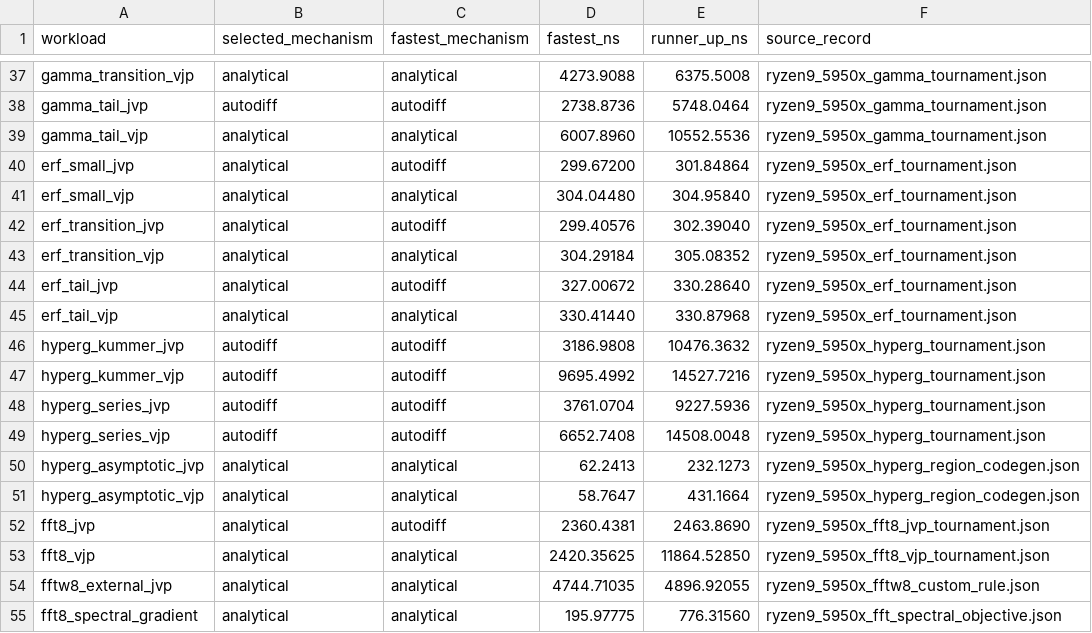
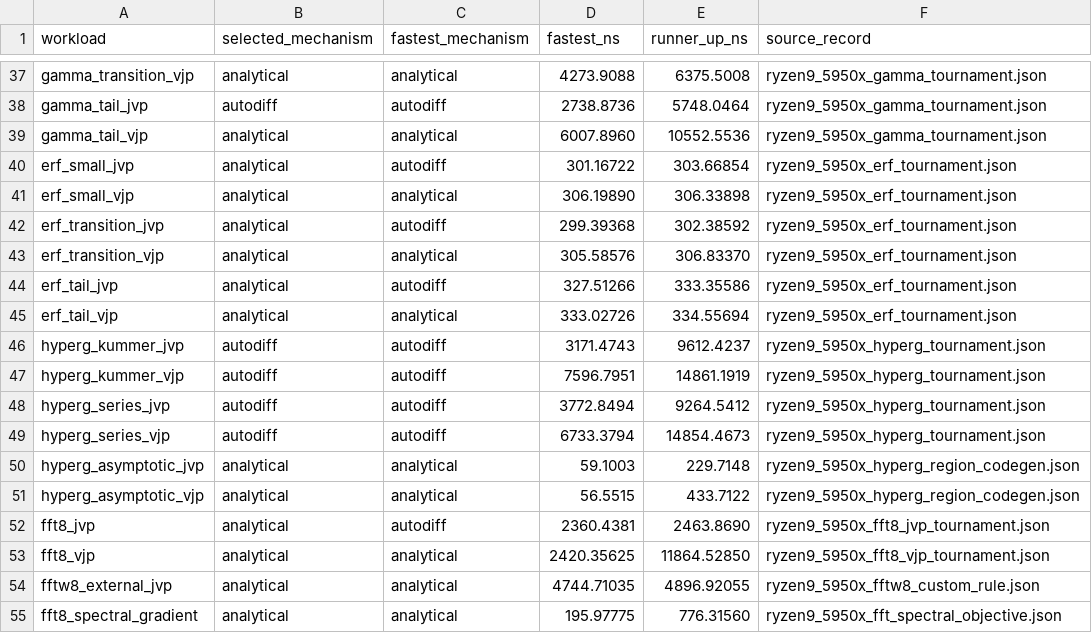
Before and after one commit to lazy-fortran/fortnum, a CSV file: benchmark/report/data/mechanism_tournaments.csv, drawn as a sheet; only a part is shown, gaps mark what is left out.

Commit message:
Complete special-function tournament evidence

```diff
--- a/benchmark/report/data/mechanism_tournaments.csv
+++ b/benchmark/report/data/mechanism_tournaments.csv
@@ -39,14 +39,14 @@ gamma_tail_jvp,autodiff,autodiff,2738.8736,5748.0464,ryzen9_5950x_gamma_tourname
 gamma_tail_vjp,analytical,analytical,6007.8960,10552.5536,ryzen9_5950x_gamma_tournament.json
-erf_small_jvp,analytical,autodiff,299.67200,301.84864,ryzen9_5950x_erf_tournament.json
-erf_small_vjp,analytical,analytical,304.04480,304.95840,ryzen9_5950x_erf_tournament.json
-erf_transition_jvp,analytical,autodiff,299.40576,302.39040,ryzen9_5950x_erf_tournament.json
-erf_transition_vjp,analytical,analytical,304.29184,305.08352,ryzen9_5950x_erf_tournament.json
-erf_tail_jvp,analytical,autodiff,327.00672,330.28640,ryzen9_5950x_erf_tournament.json
-erf_tail_vjp,analytical,analytical,330.41440,330.87968,ryzen9_5950x_erf_tournament.json
-hyperg_kummer_jvp,autodiff,autodiff,3186.9808,10476.3632,ryzen9_5950x_hyperg_tournament.json
-hyperg_kummer_vjp,autodiff,autodiff,9695.4992,14527.7216,ryzen9_5950x_hyperg_tournament.json
-hyperg_series_jvp,autodiff,autodiff,3761.0704,9227.5936,ryzen9_5950x_hyperg_tournament.json
-hyperg_series_vjp,autodiff,autodiff,6652.7408,14508.0048,ryzen9_5950x_hyperg_tournament.json
-hyperg_asymptotic_jvp,analytical,analytical,62.2413,232.1273,ryzen9_5950x_hyperg_region_codegen.json
-hyperg_asymptotic_vjp,analytical,analytical,58.7647,431.1664,ryzen9_5950x_hyperg_region_codegen.json
+erf_small_jvp,analytical,autodiff,301.16722,303.66854,ryzen9_5950x_erf_tournament.json
+erf_small_vjp,analytical,analytical,306.19890,306.33898,ryzen9_5950x_erf_tournament.json
+erf_transition_jvp,analytical,autodiff,299.39368,302.38592,ryzen9_5950x_erf_tournament.json
+erf_transition_vjp,analytical,analytical,305.58576,306.83370,ryzen9_5950x_erf_tournament.json
+erf_tail_jvp,analytical,autodiff,327.51266,333.35586,ryzen9_5950x_erf_tournament.json
+erf_tail_vjp,analytical,analytical,333.02726,334.55694,ryzen9_5950x_erf_tournament.json
+hyperg_kummer_jvp,autodiff,autodiff,3171.4743,9612.4237,ryzen9_5950x_hyperg_tournament.json
+hyperg_kummer_vjp,autodiff,autodiff,7596.7951,14861.1919,ryzen9_5950x_hyperg_tournament.json
+hyperg_series_jvp,autodiff,autodiff,3772.8494,9264.5412,ryzen9_5950x_hyperg_tournament.json
+hyperg_series_vjp,autodiff,autodiff,6733.3794,14854.4673,ryzen9_5950x_hyperg_tournament.json
+hyperg_asymptotic_jvp,analytical,analytical,59.1003,229.7148,ryzen9_5950x_hyperg_region_codegen.json
+hyperg_asymptotic_vjp,analytical,analytical,56.5515,433.7122,ryzen9_5950x_hyperg_region_codegen.json
 fft8_jvp,analytical,autodiff,2360.4381,2463.8690,ryzen9_5950x_fft8_jvp_tournament.json
```
Also changed, not shown: 12 other files.
